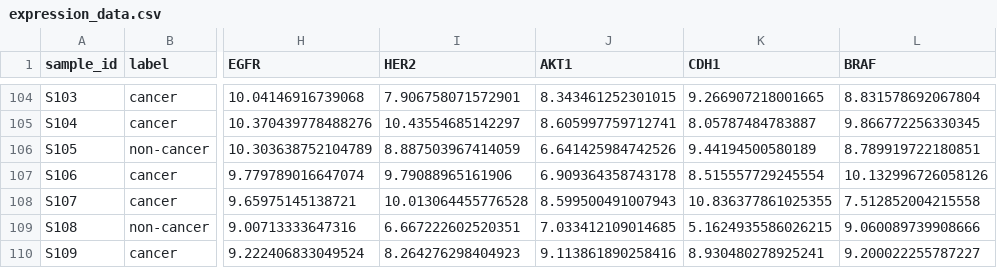
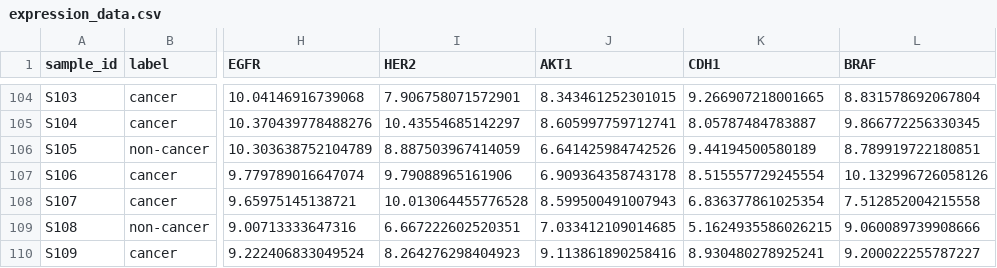
Before and after one commit to juliashoobe/cancer-genetic-analysis-toolkit, a CSV file: data/expression_data.csv, drawn as a sheet; only a part is shown, gaps mark what is left out; the diff covers the shown part only; the diff names each change by its address in the sheet, - before the commit and + after, or states it on an @@ line.

```diff
--- a/data/expression_data.csv
+++ b/data/expression_data.csv
-K108 (CDH1): 10.836377861025355
+K108 (CDH1): 6.836377861025354
```
Also changed, not shown: 6 edited cells elsewhere in this file, 2 other files.
